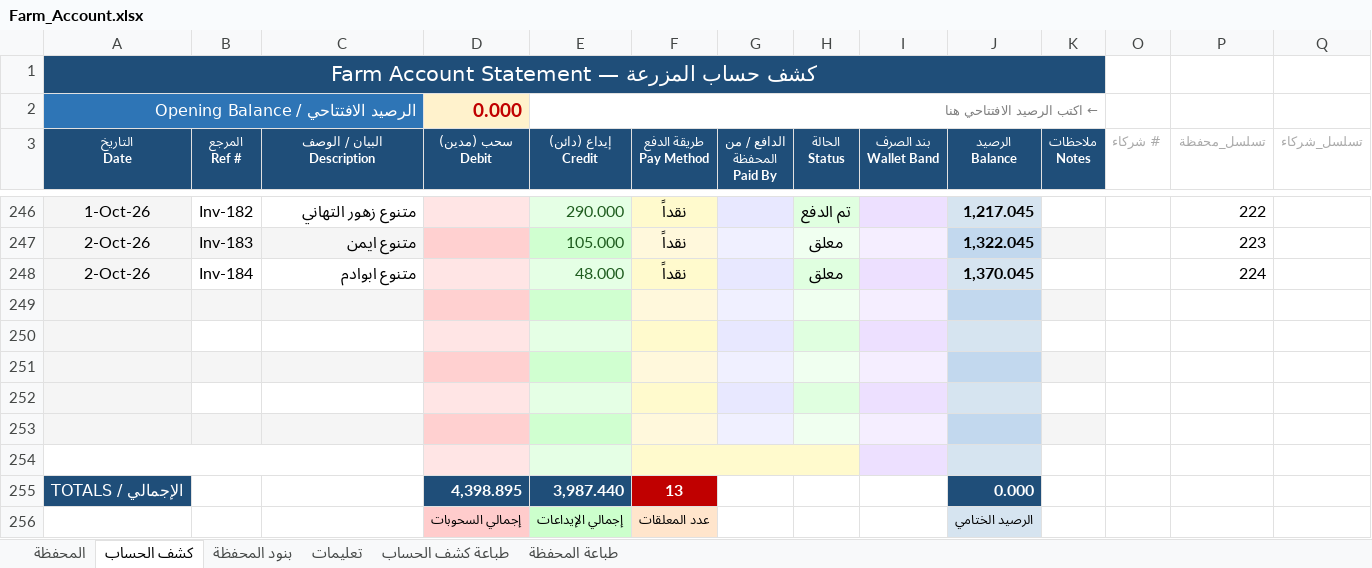
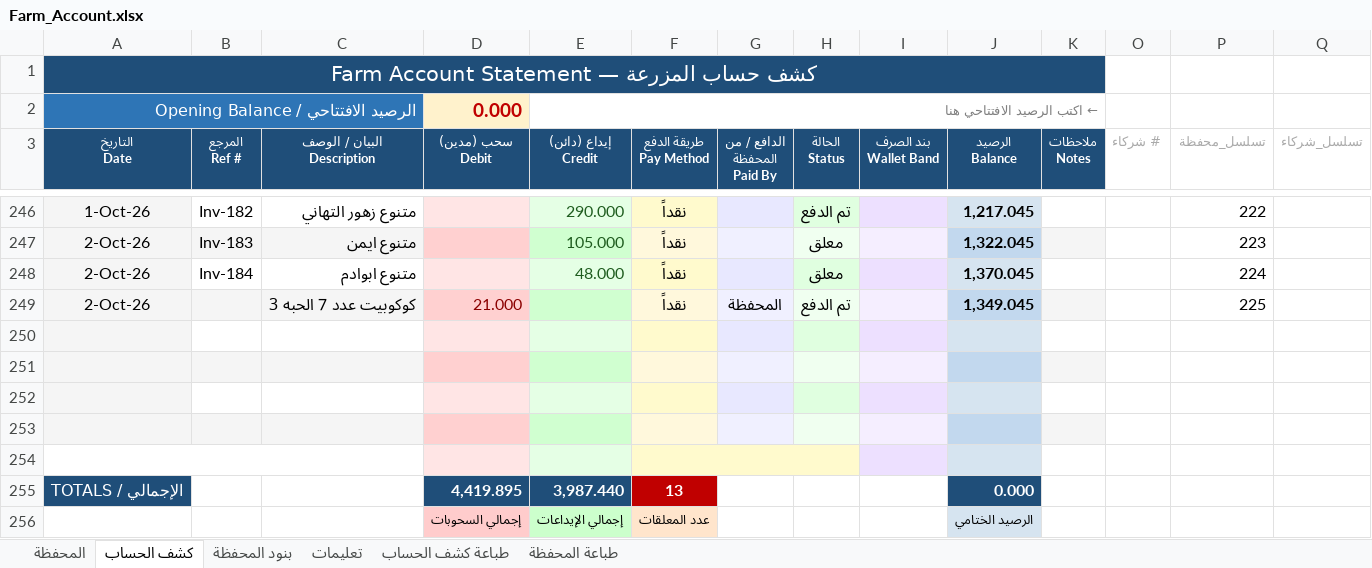
Before and after one commit to hadi907/ftm8-monitor, an Excel workbook: Farm_Account.xlsx, sheet كشف الحساب, drawn as a sheet; only a part is shown, gaps mark what is left out; values as stored, in another font and other column widths than the file's, no borders; conditional formats not drawn; removed rows and columns are numbered as before the commit, all else as after; the diff names each change by its address in the sheet, - before the commit and + after, or states it on an @@ line.

Commit message:
Add files via upload

```diff
--- a/Farm_Account.xlsx (sheet كشف الحساب)
+++ b/Farm_Account.xlsx (sheet كشف الحساب)
+row 249: 2-Oct-26 |  | كوكوبيت عدد 7 الحبه 3 | 21.000 |  | نقداً | المحفظة | تم الدفع |  | 1,349.045 |  |  | 225
-B250:C250 fill: #F5F5F5
+B250:C250 fill: none
-K250 fill: #F5F5F5
+K250 fill: none
-B251:C251 fill: none
+B251:C251 fill: #F5F5F5
-K251 fill: none
+K251 fill: #F5F5F5
-B252:C252 fill: #F5F5F5
+B252:C252 fill: none
-K252 fill: #F5F5F5
+K252 fill: none
-B253:C253 fill: none
+B253:C253 fill: #F5F5F5
-K253 fill: none
+K253 fill: #F5F5F5
-A254:C254 fill: #F5F5F5
+A254:C254 fill: none
+A254:C254 merged
+F254:H254 merged
-G254 fill: #F0F0FF
+G254 fill: none
-H254 fill: #F0FFF0
+H254 fill: none
-K254 fill: #F5F5F5
+K254 fill: none
-row 254: (empty)
-D255 (سحب (مدين) Debit): 4,398.895
+D255 (سحب (مدين) Debit): 4,419.895
```
Also changed, not shown: formulas that keep their value.
